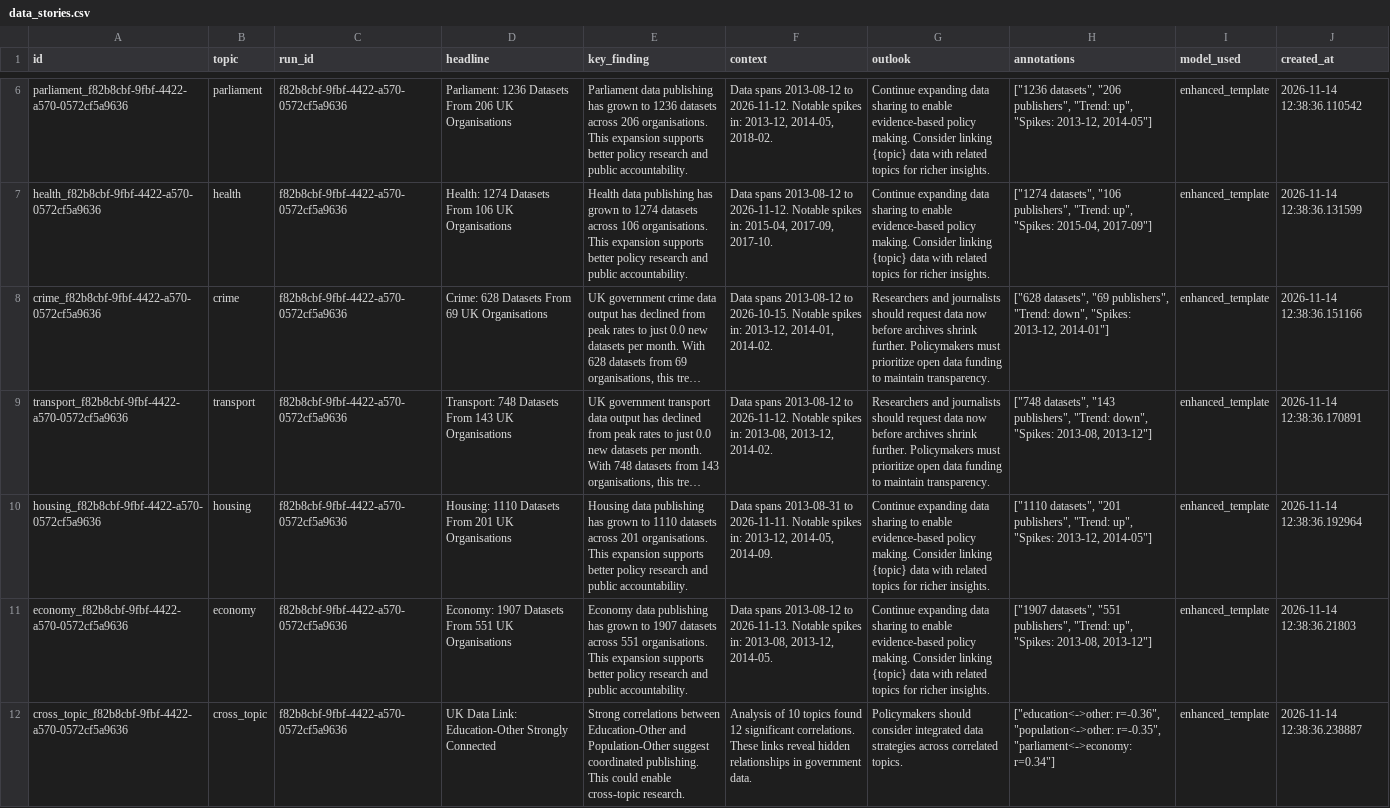
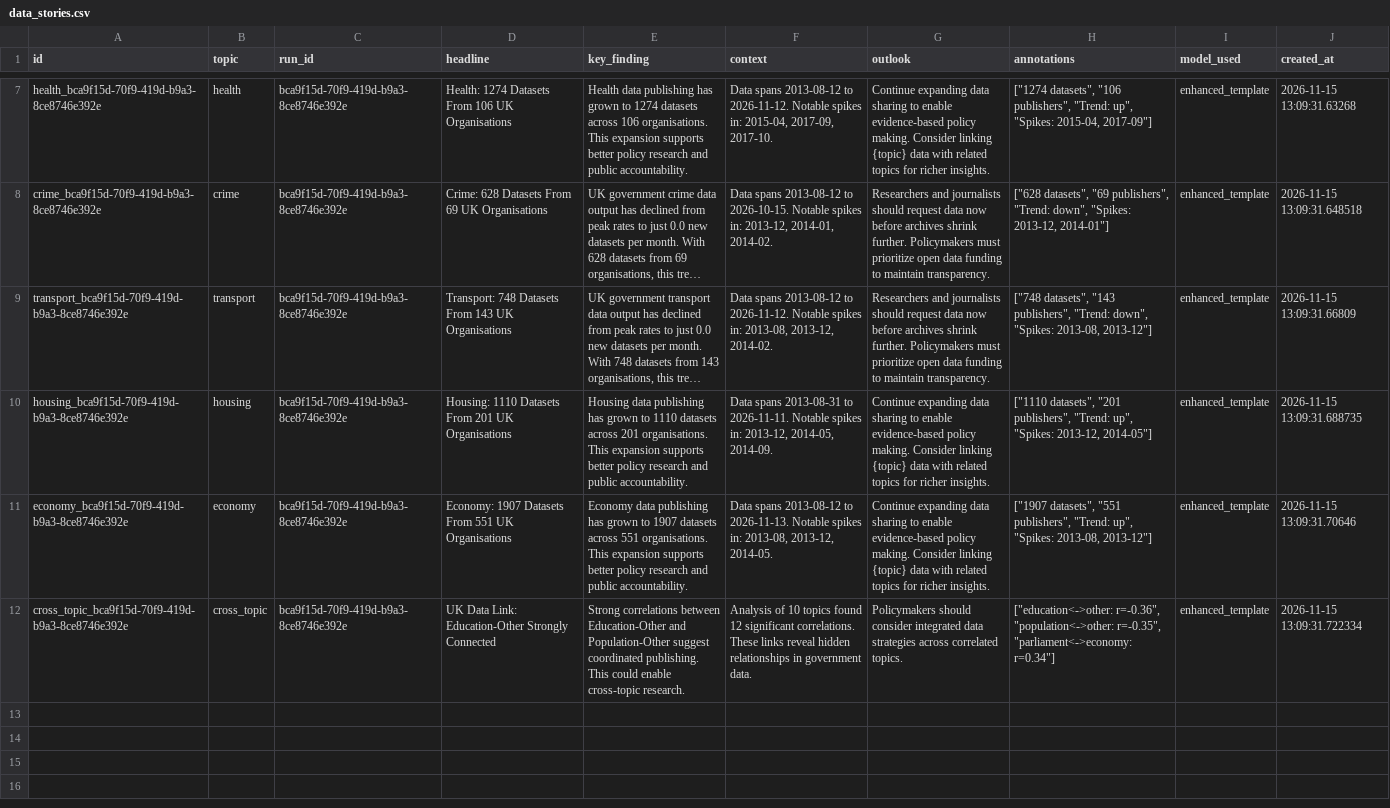
Before and after one commit to AnnasMazhar/UK-Data-Stories, a CSV file: data/derived/data_stories.csv, drawn as a sheet; only a part is shown, gaps mark what is left out; long unchanged cells end in …; removed rows and columns are numbered as before the commit, all else as after; the diff covers the shown part only; the diff names each change by its address in the sheet, - before the commit and + after, or states it on an @@ line.

```diff
--- a/data/derived/data_stories.csv
+++ b/data/derived/data_stories.csv
-row 6: parliament_f82b8cbf-9fbf-4422-a570-0572cf5a9636 | parliament | f82b8cbf-9fbf-4422-a570-0572cf5a9636 | Parliament: 1236 Datasets From 206 UK Organisations | Parliament data publishing has grown to 1236 datasets across 206 organisations. This expansion supports better policy research and public accountability. | Data spans 2013-08-12 to 2026-11-12. Notable spikes in: 2013-12, 2014-05, 2018-02. | Continue expanding data sharing to enable evidence-based policy making. Consider linking {topic} data with related topics for richer insights. | ["1236 datasets", "206 publishers", "Trend: up", "Spikes: 2013-12, 2014-05"] | enhanced_template | 2026-11-14 12:38:36.110542
-A7 (id): health_f82b8cbf-9fbf-4422-a570-0572cf5a9636
+A7 (id): health_bca9f15d-70f9-419d-b9a3-8ce8746e392e
-C7:C12 (run_id): f82b8cbf-9fbf-4422-a570-0572cf5a9636
+C7:C12 (run_id): bca9f15d-70f9-419d-b9a3-8ce8746e392e
-J7 (created_at): 2026-11-14 12:38:36.131599
+J7 (created_at): 2026-11-15 13:09:31.63268
-A8 (id): crime_f82b8cbf-9fbf-4422-a570-0572cf5a9636
+A8 (id): crime_bca9f15d-70f9-419d-b9a3-8ce8746e392e
-J8 (created_at): 2026-11-14 12:38:36.151166
+J8 (created_at): 2026-11-15 13:09:31.648518
-A9 (id): transport_f82b8cbf-9fbf-4422-a570-0572cf5a9636
+A9 (id): transport_bca9f15d-70f9-419d-b9a3-8ce8746e392e
-J9 (created_at): 2026-11-14 12:38:36.170891
+J9 (created_at): 2026-11-15 13:09:31.66809
-A10 (id): housing_f82b8cbf-9fbf-4422-a570-0572cf5a9636
+A10 (id): housing_bca9f15d-70f9-419d-b9a3-8ce8746e392e
-J10 (created_at): 2026-11-14 12:38:36.192964
+J10 (created_at): 2026-11-15 13:09:31.688735
-A11 (id): economy_f82b8cbf-9fbf-4422-a570-0572cf5a9636
+A11 (id): economy_bca9f15d-70f9-419d-b9a3-8ce8746e392e
-J11 (created_at): 2026-11-14 12:38:36.21803
+J11 (created_at): 2026-11-15 13:09:31.70646
-A12 (id): cross_topic_f82b8cbf-9fbf-4422-a570-0572cf5a9636
+A12 (id): cross_topic_bca9f15d-70f9-419d-b9a3-8ce8746e392e
-J12 (created_at): 2026-11-14 12:38:36.238887
+J12 (created_at): 2026-11-15 13:09:31.722334
```
Also changed, not shown: 2 added rows, 1 removed row and 9 edited cells elsewhere in this file, data/derived/analysis_results.csv, data/derived/insights.csv, 1 other file.
